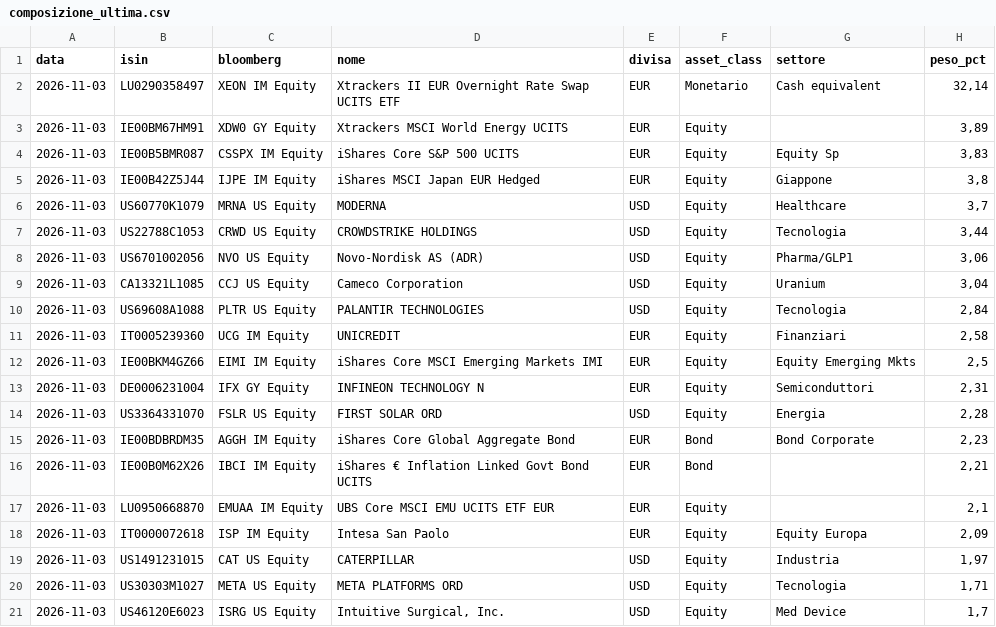
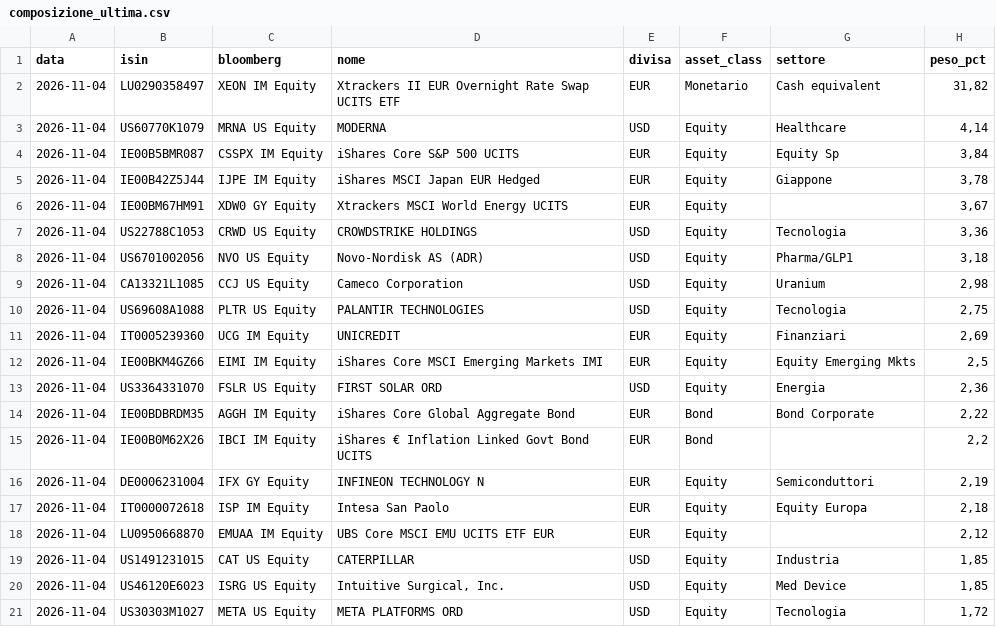
Before and after one commit to ArCavaliereNero74/tensigma-certificate, a CSV file: composizione_ultima.csv, drawn as a sheet; only a part is shown; the diff covers the shown part only.

```diff
--- a/composizione_ultima.csv
+++ b/composizione_ultima.csv
@@ -1,21 +1,21 @@
 data;isin;bloomberg;nome;divisa;asset_class;settore;peso_pct
-2026-11-03;LU0290358497;XEON IM Equity;Xtrackers II EUR Overnight Rate Swap UCITS ETF;EUR;Monetario;Cash equivalent;32,14
-2026-11-03;IE00BM67HM91;XDW0 GY Equity;Xtrackers MSCI World Energy UCITS;EUR;Equity;;3,89
-2026-11-03;IE00B5BMR087;CSSPX IM Equity;iShares Core S&P 500 UCITS;EUR;Equity;Equity Sp;3,83
-2026-11-03;IE00B42Z5J44;IJPE IM Equity;iShares MSCI Japan EUR Hedged;EUR;Equity;Giappone;3,8
-2026-11-03;US60770K1079;MRNA US Equity;MODERNA;USD;Equity;Healthcare;3,7
-2026-11-03;US22788C1053;CRWD US Equity;CROWDSTRIKE HOLDINGS;USD;Equity;Tecnologia;3,44
-2026-11-03;US6701002056;NVO US Equity;Novo-Nordisk AS (ADR);USD;Equity;Pharma/GLP1;3,06
-2026-11-03;CA13321L1085;CCJ US Equity;Cameco Corporation;USD;Equity;Uranium;3,04
-2026-11-03;US69608A1088;PLTR US Equity;PALANTIR TECHNOLOGIES;USD;Equity;Tecnologia;2,84
-2026-11-03;IT0005239360;UCG IM Equity;UNICREDIT;EUR;Equity;Finanziari;2,58
-2026-11-03;IE00BKM4GZ66;EIMI IM Equity;iShares Core MSCI Emerging Markets IMI;EUR;Equity;Equity Emerging Mkts;2,5
-2026-11-03;DE0006231004;IFX GY Equity;INFINEON TECHNOLOGY N;EUR;Equity;Semiconduttori;2,31
-2026-11-03;US3364331070;FSLR US Equity;FIRST SOLAR ORD;USD;Equity;Energia;2,28
-2026-11-03;IE00BDBRDM35;AGGH IM Equity;iShares Core Global Aggregate Bond;EUR;Bond;Bond Corporate;2,23
-2026-11-03;IE00B0M62X26;IBCI IM Equity;iShares € Inflation Linked Govt Bond UCITS;EUR;Bond;;2,21
-2026-11-03;LU0950668870;EMUAA IM Equity;UBS Core MSCI EMU UCITS ETF EUR;EUR;Equity;;2,1
-2026-11-03;IT0000072618;ISP IM Equity;Intesa San Paolo;EUR;Equity;Equity Europa;2,09
-2026-11-03;US1491231015;CAT US Equity;CATERPILLAR;USD;Equity;Industria;1,97
-2026-11-03;US30303M1027;META US Equity;META PLATFORMS ORD;USD;Equity;Tecnologia;1,71
-2026-11-03;US46120E6023;ISRG US Equity;Intuitive Surgical, Inc.;USD;Equity;Med Device;1,7
+2026-11-04;LU0290358497;XEON IM Equity;Xtrackers II EUR Overnight Rate Swap UCITS ETF;EUR;Monetario;Cash equivalent;31,82
+2026-11-04;US60770K1079;MRNA US Equity;MODERNA;USD;Equity;Healthcare;4,14
+2026-11-04;IE00B5BMR087;CSSPX IM Equity;iShares Core S&P 500 UCITS;EUR;Equity;Equity Sp;3,84
+2026-11-04;IE00B42Z5J44;IJPE IM Equity;iShares MSCI Japan EUR Hedged;EUR;Equity;Giappone;3,78
+2026-11-04;IE00BM67HM91;XDW0 GY Equity;Xtrackers MSCI World Energy UCITS;EUR;Equity;;3,67
+2026-11-04;US22788C1053;CRWD US Equity;CROWDSTRIKE HOLDINGS;USD;Equity;Tecnologia;3,36
+2026-11-04;US6701002056;NVO US Equity;Novo-Nordisk AS (ADR);USD;Equity;Pharma/GLP1;3,18
+2026-11-04;CA13321L1085;CCJ US Equity;Cameco Corporation;USD;Equity;Uranium;2,98
+2026-11-04;US69608A1088;PLTR US Equity;PALANTIR TECHNOLOGIES;USD;Equity;Tecnologia;2,75
+2026-11-04;IT0005239360;UCG IM Equity;UNICREDIT;EUR;Equity;Finanziari;2,69
+2026-11-04;IE00BKM4GZ66;EIMI IM Equity;iShares Core MSCI Emerging Markets IMI;EUR;Equity;Equity Emerging Mkts;2,5
+2026-11-04;US3364331070;FSLR US Equity;FIRST SOLAR ORD;USD;Equity;Energia;2,36
+2026-11-04;IE00BDBRDM35;AGGH IM Equity;iShares Core Global Aggregate Bond;EUR;Bond;Bond Corporate;2,22
+2026-11-04;IE00B0M62X26;IBCI IM Equity;iShares € Inflation Linked Govt Bond UCITS;EUR;Bond;;2,2
+2026-11-04;DE0006231004;IFX GY Equity;INFINEON TECHNOLOGY N;EUR;Equity;Semiconduttori;2,19
+2026-11-04;IT0000072618;ISP IM Equity;Intesa San Paolo;EUR;Equity;Equity Europa;2,18
+2026-11-04;LU0950668870;EMUAA IM Equity;UBS Core MSCI EMU UCITS ETF EUR;EUR;Equity;;2,12
+2026-11-04;US1491231015;CAT US Equity;CATERPILLAR;USD;Equity;Industria;1,85
+2026-11-04;US46120E6023;ISRG US Equity;Intuitive Surgical, Inc.;USD;Equity;Med Device;1,85
+2026-11-04;US30303M1027;META US Equity;META PLATFORMS ORD;USD;Equity;Tecnologia;1,72
```
Also changed, not shown: 2 added rows, 2 removed rows and 17 edited cells elsewhere in this file, storico_composizione.csv, 1 other file.
